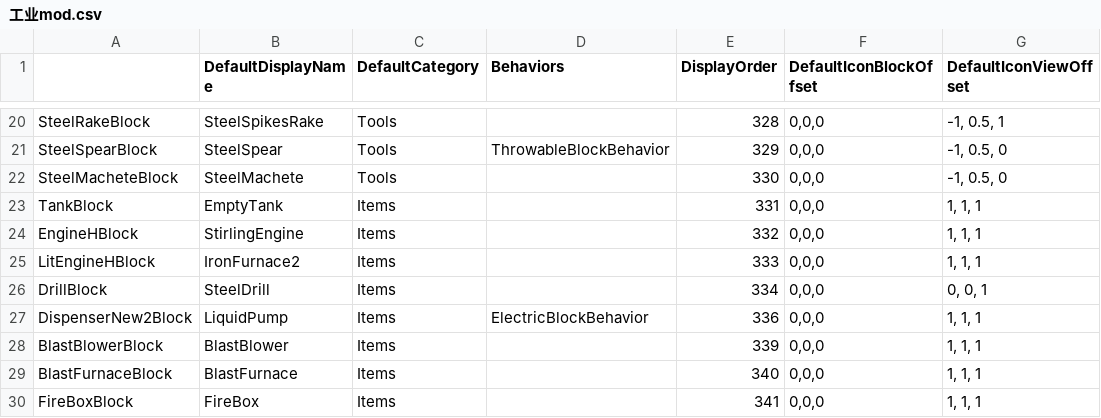
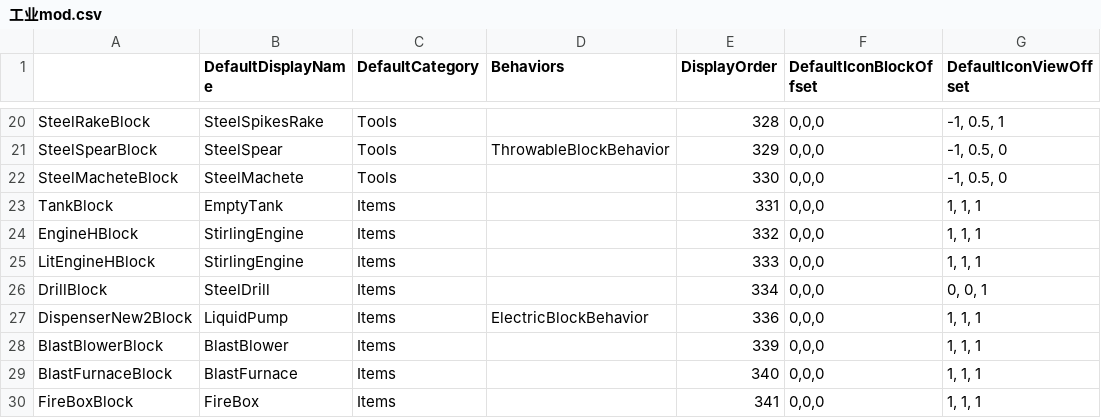
Before and after one commit to Lixue9jiu/SCIE, a CSV file: 工业mod.csv, drawn as a sheet; only a part is shown, gaps mark what is left out; the diff names each change by its address in the sheet, - before the commit and + after, or states it on an @@ line.

```diff
--- a/工业mod.csv
+++ b/工业mod.csv
-B25 (DefaultDisplayName): IronFurnace2
+B25 (DefaultDisplayName): StirlingEngine
```
Also changed, not shown: 14 other files.
